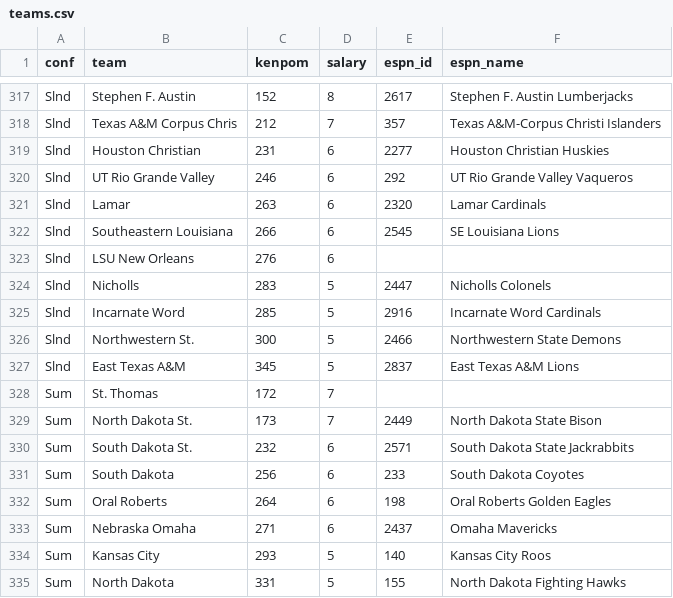
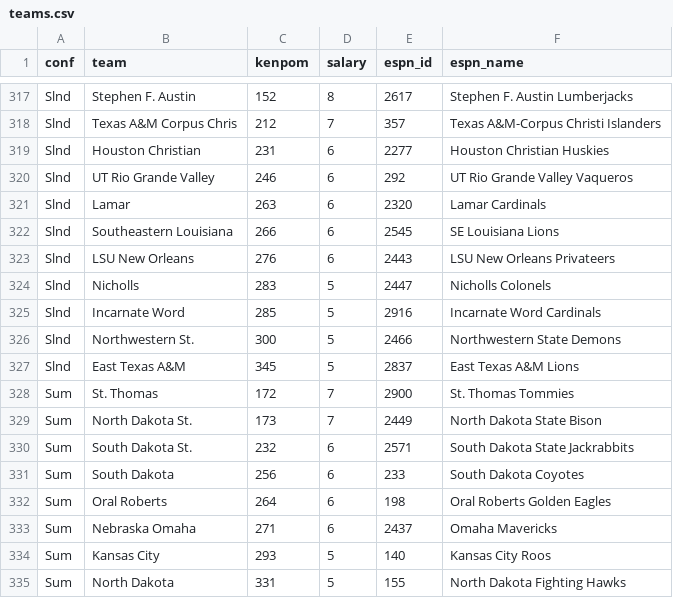
Before and after one commit to kbaquero/SHU-college-hoops, a CSV file: data/teams.csv, drawn as a sheet; only a part is shown, gaps mark what is left out.

```diff
--- a/data/teams.csv
+++ b/data/teams.csv
@@ -322,3 +322,3 @@ Slnd,Lamar,263,6,2320,Lamar Cardinals
 Slnd,Southeastern Louisiana,266,6,2545,SE Louisiana Lions
-Slnd,LSU New Orleans,276,6,,
+Slnd,LSU New Orleans,276,6,2443,LSU New Orleans Privateers
 Slnd,Nicholls,283,5,2447,Nicholls Colonels
@@ -327,3 +327,3 @@ Slnd,Northwestern St.,300,5,2466,Northwestern State Demons
 Slnd,East Texas A&M,345,5,2837,East Texas A&M Lions
-Sum,St. Thomas,172,7,,
+Sum,St. Thomas,172,7,2900,St. Thomas Tommies
 Sum,North Dakota St.,173,7,2449,North Dakota State Bison
```
Also changed, not shown: 2 other files.
